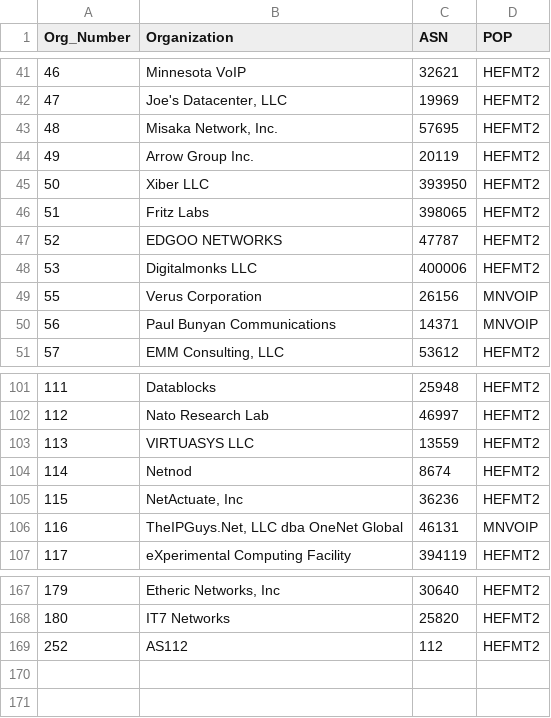
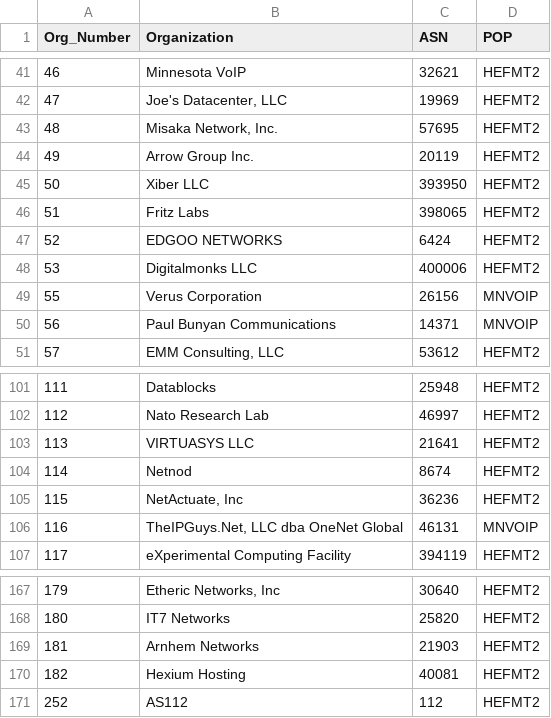
Before and after one commit to PhirePhly/fcix, a TSV file: participants.tsv, drawn as a sheet; only a part is shown, gaps mark what is left out.

```diff
--- a/participants.tsv
+++ b/participants.tsv
@@ -46,3 +46,3 @@ Org_Number	Organization	ASN	POP
 51	Fritz Labs	398065	HEFMT2
-52	EDGOO NETWORKS	47787	HEFMT2
+52	EDGOO NETWORKS	6424	HEFMT2
 53	Digitalmonks LLC	400006	HEFMT2
@@ -102,3 +102,3 @@ Org_Number	Organization	ASN	POP
 112	Nato Research Lab	46997	HEFMT2
-113	VIRTUASYS LLC	13559	HEFMT2
+113	VIRTUASYS LLC	21641	HEFMT2
 114	Netnod	8674	HEFMT2
@@ -168,2 +168,4 @@ Org_Number	Organization	ASN	POP
 180	IT7 Networks	25820	HEFMT2
+181	Arnhem Networks	21903	HEFMT2
+182	Hexium Hosting	40081	HEFMT2
 252	AS112	112	HEFMT2
```
Also changed, not shown: 1 other file.
